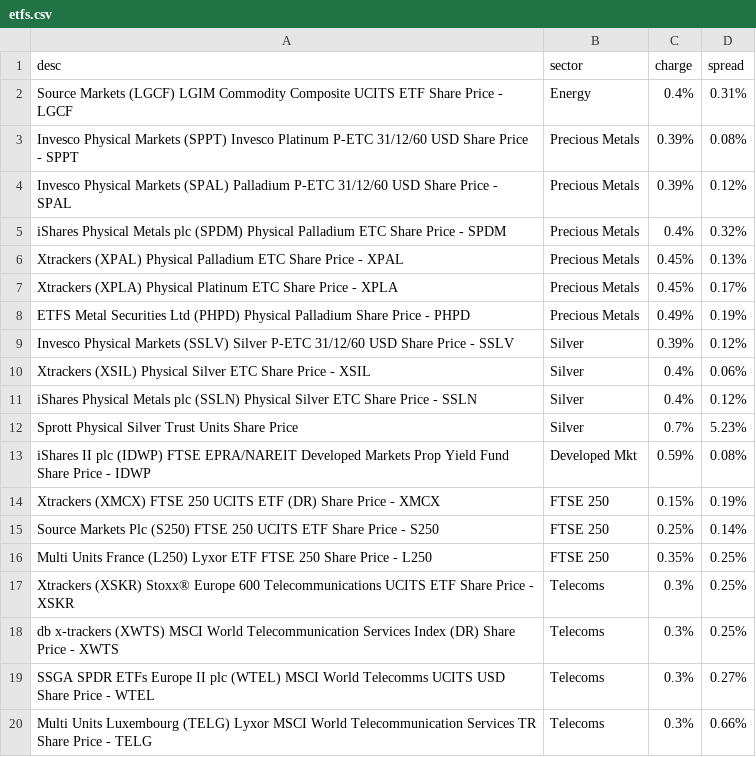
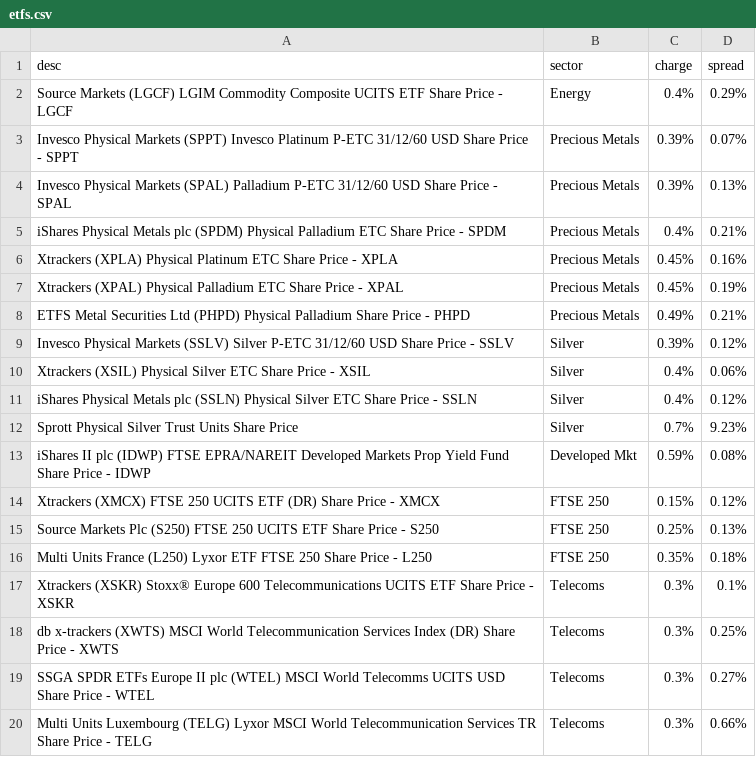
Before and after one commit to KqSMea8/picker, a CSV file: etfs.csv, drawn as a sheet.

```diff
--- a/etfs.csv
+++ b/etfs.csv
@@ -1,9 +1,9 @@
 desc,sector,charge,spread
-Source Markets (LGCF) LGIM Commodity Composite UCITS ETF Share Price - LGCF, Energy,0.4%,0.31%
-Invesco Physical Markets (SPPT) Invesco Platinum P-ETC 31/12/60 USD Share Price - SPPT, Precious Metals,0.39%,0.08%
-Invesco Physical Markets (SPAL) Palladium P-ETC 31/12/60 USD Share Price - SPAL, Precious Metals,0.39%,0.12%
-iShares Physical Metals plc (SPDM) Physical Palladium ETC Share Price - SPDM, Precious Metals,0.4%,0.32%
-Xtrackers (XPAL) Physical Palladium ETC Share Price - XPAL, Precious Metals,0.45%,0.13%
-Xtrackers (XPLA) Physical Platinum ETC Share Price - XPLA, Precious Metals,0.45%,0.17%
-ETFS Metal Securities Ltd (PHPD) Physical Palladium Share Price - PHPD, Precious Metals,0.49%,0.19%
+Source Markets (LGCF) LGIM Commodity Composite UCITS ETF Share Price - LGCF, Energy,0.4%,0.29%
+Invesco Physical Markets (SPPT) Invesco Platinum P-ETC 31/12/60 USD Share Price - SPPT, Precious Metals,0.39%,0.07%
+Invesco Physical Markets (SPAL) Palladium P-ETC 31/12/60 USD Share Price - SPAL, Precious Metals,0.39%,0.13%
+iShares Physical Metals plc (SPDM) Physical Palladium ETC Share Price - SPDM, Precious Metals,0.4%,0.21%
+Xtrackers (XPLA) Physical Platinum ETC Share Price - XPLA, Precious Metals,0.45%,0.16%
+Xtrackers (XPAL) Physical Palladium ETC Share Price - XPAL, Precious Metals,0.45%,0.19%
+ETFS Metal Securities Ltd (PHPD) Physical Palladium Share Price - PHPD, Precious Metals,0.49%,0.21%
 Invesco Physical Markets (SSLV) Silver P-ETC 31/12/60 USD Share Price - SSLV, Silver,0.39%,0.12%
@@ -11,8 +11,8 @@ Xtrackers (XSIL) Physical Silver ETC Share Price - XSIL, Silver,0.4%,0.06%
 iShares Physical Metals plc (SSLN) Physical Silver ETC Share Price - SSLN, Silver,0.4%,0.12%
-Sprott Physical Silver Trust Units Share Price, Silver,0.7%,5.23%
+Sprott Physical Silver Trust Units Share Price, Silver,0.7%,9.23%
 iShares II plc (IDWP) FTSE EPRA/NAREIT Developed Markets Prop Yield Fund Share Price - IDWP, Developed Mkt,0.59%,0.08%
-Xtrackers (XMCX) FTSE 250 UCITS ETF (DR) Share Price - XMCX, FTSE 250,0.15%,0.19%
-Source Markets Plc (S250) FTSE 250 UCITS ETF Share Price - S250, FTSE 250,0.25%,0.14%
-Multi Units France (L250) Lyxor ETF FTSE 250 Share Price - L250, FTSE 250,0.35%,0.25%
-Xtrackers (XSKR) Stoxx® Europe 600 Telecommunications UCITS ETF Share Price - XSKR, Telecoms,0.3%,0.25%
+Xtrackers (XMCX) FTSE 250 UCITS ETF (DR) Share Price - XMCX, FTSE 250,0.15%,0.12%
+Source Markets Plc (S250) FTSE 250 UCITS ETF Share Price - S250, FTSE 250,0.25%,0.13%
+Multi Units France (L250) Lyxor ETF FTSE 250 Share Price - L250, FTSE 250,0.35%,0.18%
+Xtrackers (XSKR) Stoxx® Europe 600 Telecommunications UCITS ETF Share Price - XSKR, Telecoms,0.3%,0.1%
 db x-trackers (XWTS) MSCI World Telecommunication Services Index (DR) Share Price - XWTS, Telecoms,0.3%,0.25%
```
Also changed, not shown: etf_details.csv, invtrust_details.csv, 3 other files.
